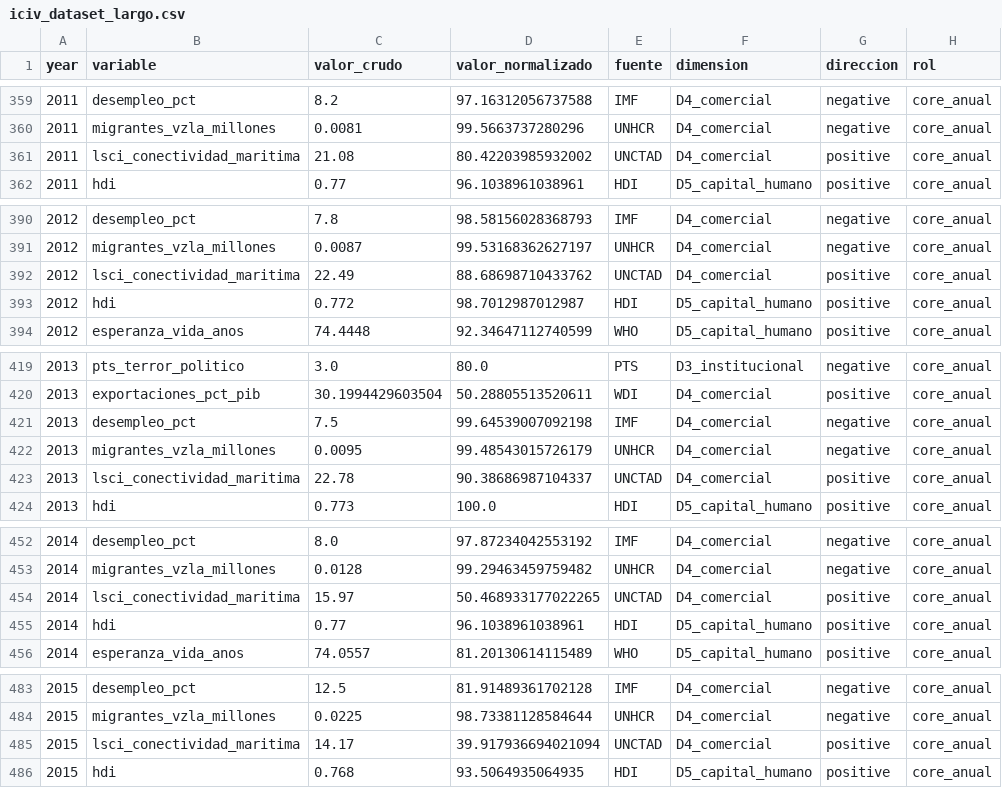
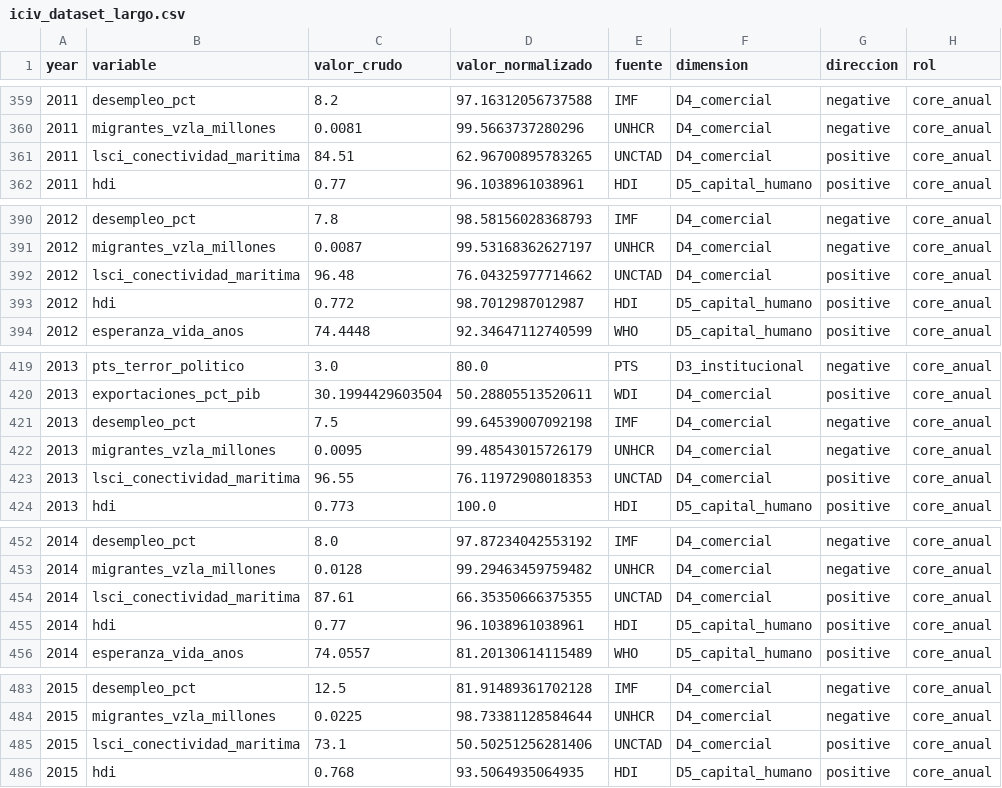
Before and after one commit to Felipegomeze2/ICIV, a CSV file: iciv/data/processed/iciv_dataset_largo.csv, drawn as a sheet; only a part is shown, gaps mark what is left out; the diff covers the shown part only; the diff names each change by its address in the sheet, - before the commit and + after, or states it on an @@ line.

```diff
--- a/iciv/data/processed/iciv_dataset_largo.csv
+++ b/iciv/data/processed/iciv_dataset_largo.csv
-C361 (valor_crudo): 21.08
+C361 (valor_crudo): 84.51
-D361 (valor_normalizado): 80.42203985932002
+D361 (valor_normalizado): 62.96700895783265
-C392 (valor_crudo): 22.49
+C392 (valor_crudo): 96.48
-D392 (valor_normalizado): 88.68698710433762
+D392 (valor_normalizado): 76.04325977714662
-C423 (valor_crudo): 22.78
+C423 (valor_crudo): 96.55
-D423 (valor_normalizado): 90.38686987104337
+D423 (valor_normalizado): 76.11972908018353
-C454 (valor_crudo): 15.97
+C454 (valor_crudo): 87.61
-D454 (valor_normalizado): 50.468933177022265
+D454 (valor_normalizado): 66.35350666375355
-C485 (valor_crudo): 14.17
+C485 (valor_crudo): 73.1
-D485 (valor_normalizado): 39.917936694021094
+D485 (valor_normalizado): 50.50251256281406
```
Also changed, not shown: 32 edited cells elsewhere in this file, iciv/data/processed/iciv_dataset_wide.csv, iciv/data/raw/unctad.csv, 17 other files.
